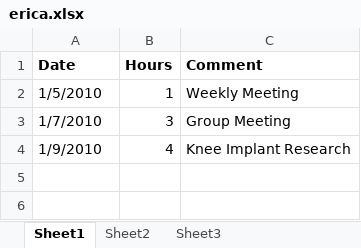
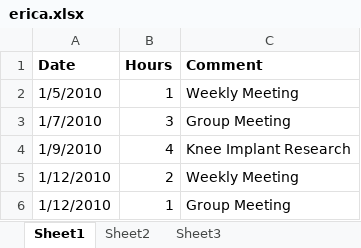
Before and after one commit to minadanesh/apsc496, an Excel workbook: status reports/erica.xlsx, sheet Sheet1, drawn as a sheet; values as stored, in another font and other column widths than the file's, no borders; the diff names each change by its address in the sheet, - before the commit and + after, or states it on an @@ line.

```diff
--- a/status reports/erica.xlsx (sheet Sheet1)
+++ b/status reports/erica.xlsx (sheet Sheet1)
+row 5: 1/12/2010 | 2 | Weekly Meeting
+row 6: 1/12/2010 | 1 | Group Meeting
```
Also changed, not shown: status reports/davy.xlsx, status reports/ibrahim.xlsx, 1 other file.
